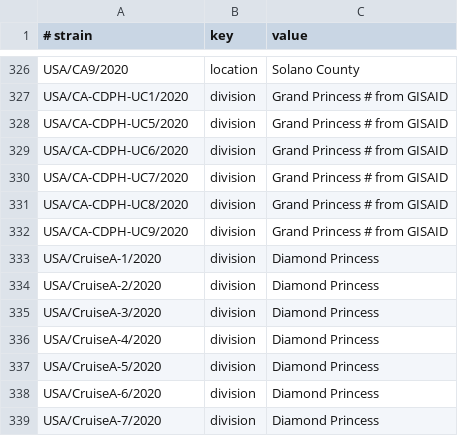
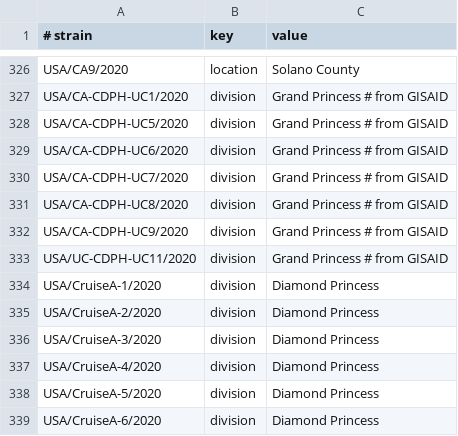
Before and after one commit to nextstrain/ncov-ingest, a TSV file: source-data/annotations.tsv, drawn as a sheet; only a part is shown, gaps mark what is left out; the shorter side is filled out with more unchanged rows.

Commit message:
Update annotations

```diff
--- a/source-data/annotations.tsv
+++ b/source-data/annotations.tsv
@@ -332,2 +332,3 @@ USA/CA-CDPH-UC8/2020	division	Grand Princess # from GISAID
 USA/CA-CDPH-UC9/2020	division	Grand Princess # from GISAID
+USA/UC-CDPH-UC11/2020	division	Grand Princess # from GISAID
 USA/CruiseA-1/2020	division	Diamond Princess
```
